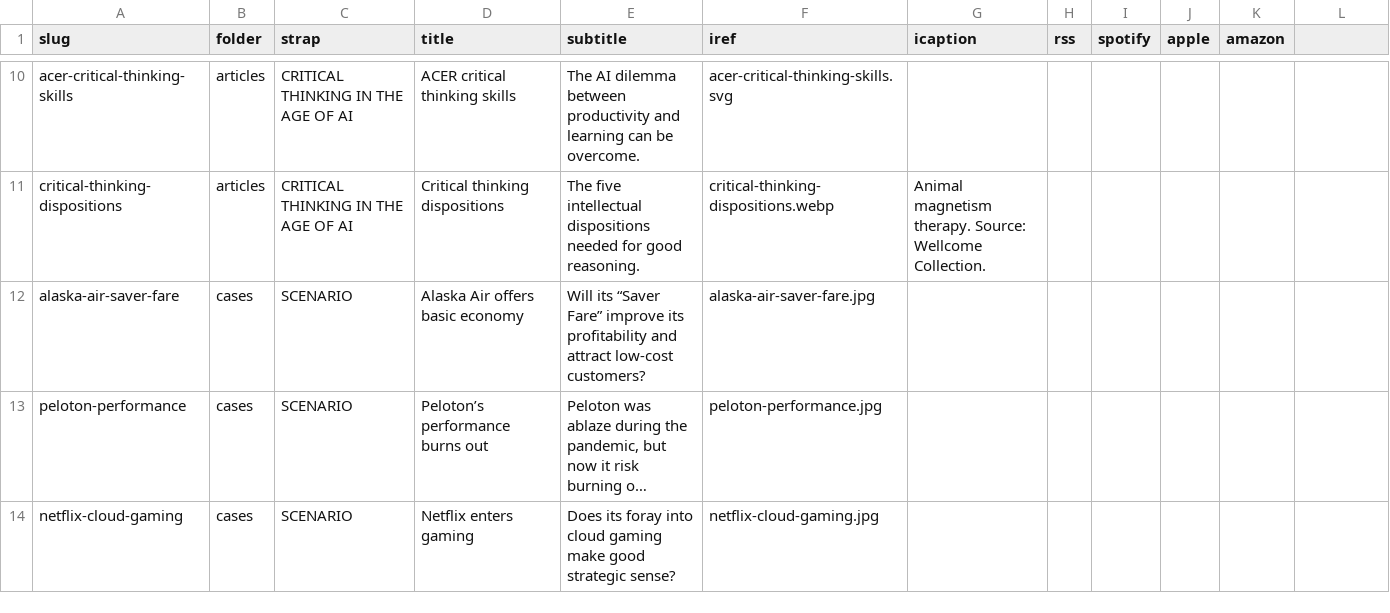
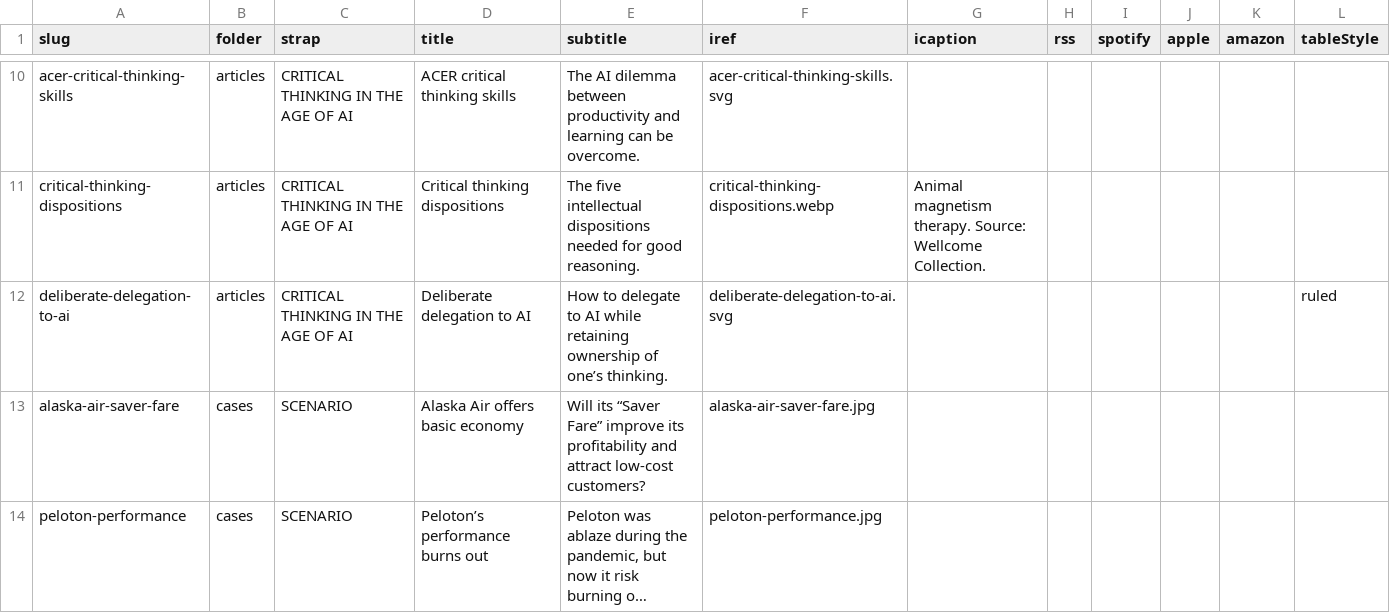
Before and after one commit to stephen-l-jones/stephen-l-jones.github.io, a CSV file: src/lib/site-pages.csv, drawn as a sheet; only a part is shown, gaps mark what is left out; the shorter side is filled out with more unchanged rows; long unchanged cells end in …; the diff names each change by its address in the sheet, - before the commit and + after, or states it on an @@ line.

Commit message:
new article, changes to currency

```diff
--- a/src/lib/site-pages.csv
+++ b/src/lib/site-pages.csv
-L1: (empty)
+L1: tableStyle
+row 12: deliberate-delegation-to-ai | articles | CRITICAL THINKING IN THE AGE OF AI | Deliberate delegation to AI | How to delegate to AI while retaining ownership of one’s thinking. | deliberate-delegation-to-ai.svg |  |  |  |  |  | ruled
```
Also changed, not shown: 24 other files.
